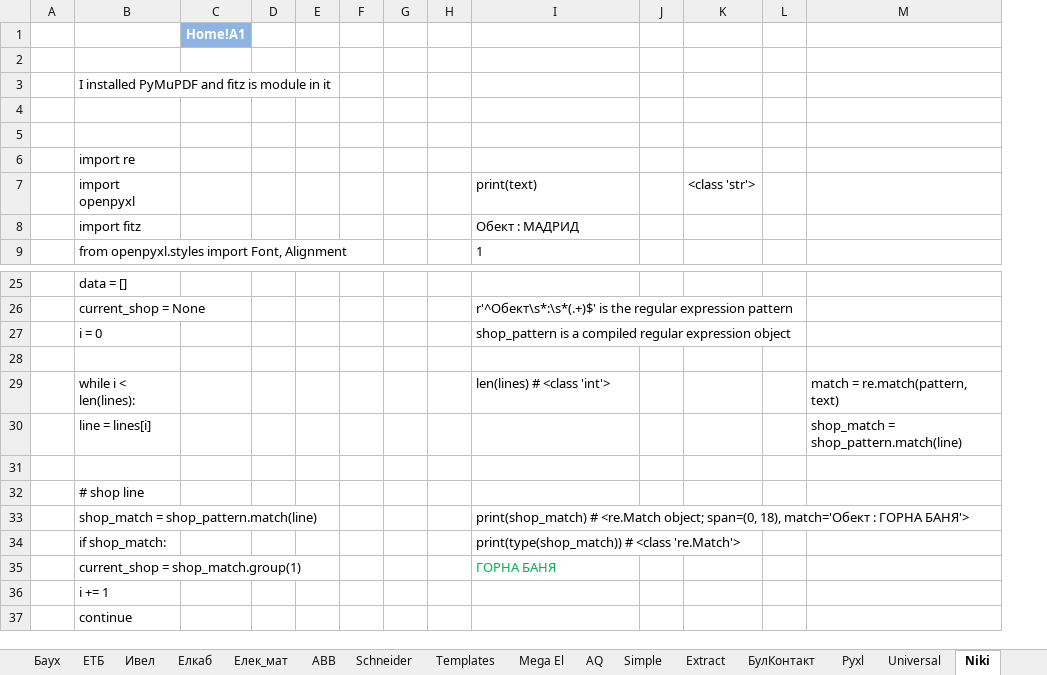
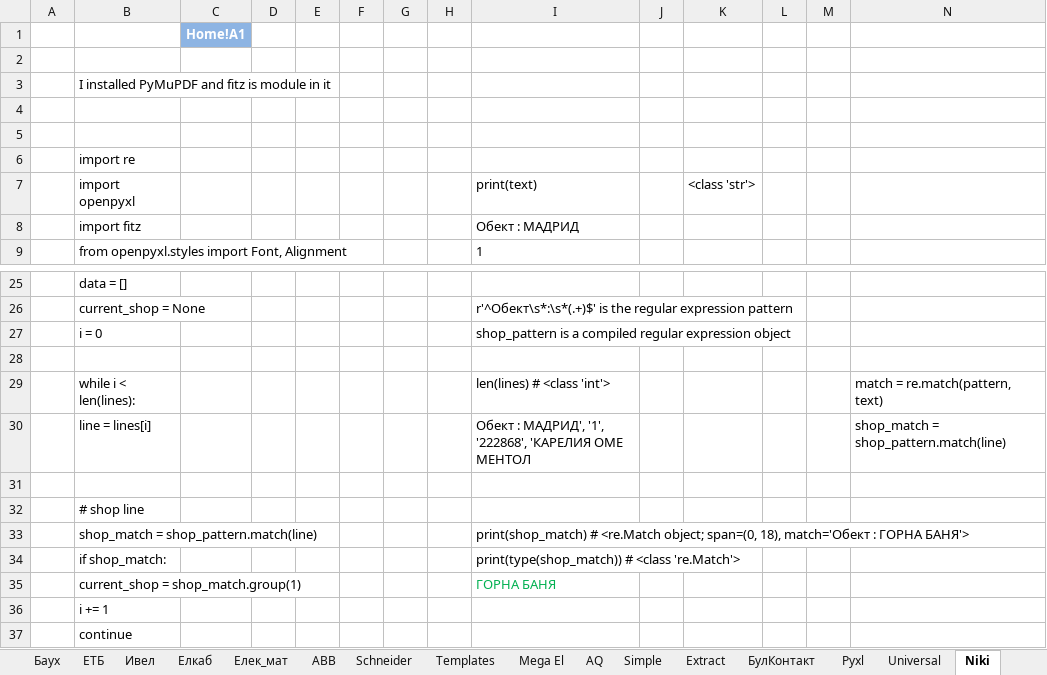
Before and after one commit to Vasil-S-Vasilev/git_test, an Excel workbook: Regex 04.02.25.xlsx, sheet Niki, drawn as a sheet; only a part is shown, gaps mark what is left out; values as stored, in another font and other column widths than the file's, no borders; conditional formats not drawn; the diff names each change by its address in the sheet, - before the commit and + after, or states it on an @@ line.

```diff
--- a/Regex 04.02.25.xlsx (sheet Niki)
+++ b/Regex 04.02.25.xlsx (sheet Niki)
+column M, empty
-I30: (empty)
+I30: Обект : МАДРИД', '1', '222868', 'КАРЕЛИЯ ОМЕ МЕНТОЛ
```
Also changed, not shown: sheet Match, life.xlsx.
